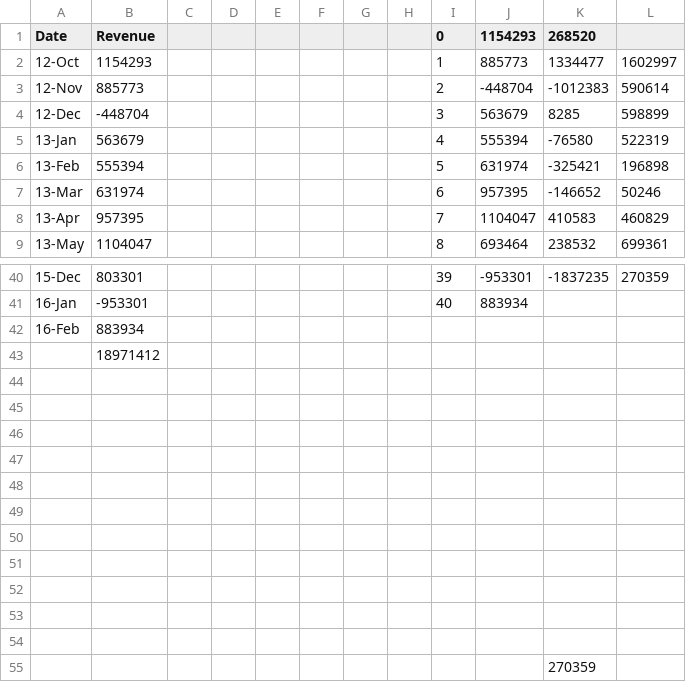
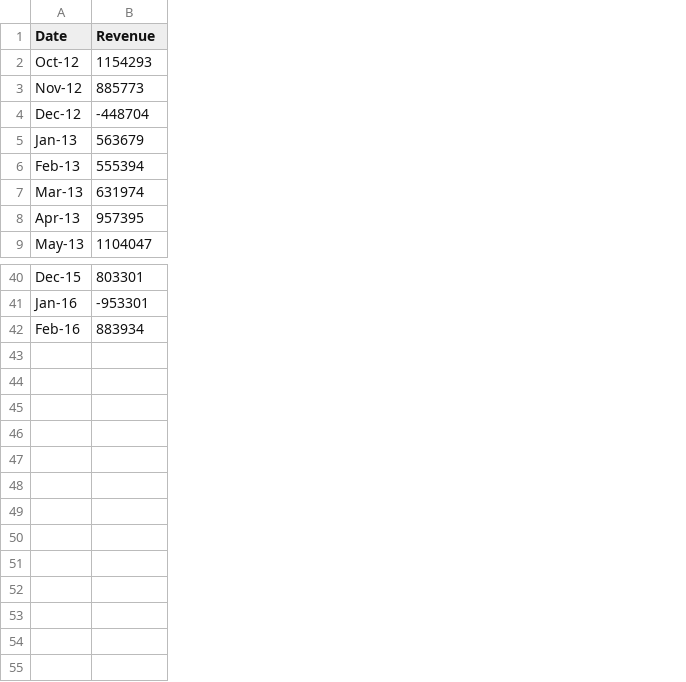
Before and after one commit to goldsteinmarcmd/PythonHW1, a CSV file: budget_data_1.csv, drawn as a sheet; only a part is shown, gaps mark what is left out; removed rows and columns are numbered as before the commit, all else as after; the diff names each change by its address in the sheet, - before the commit and + after, or states it on an @@ line.

```diff
--- a/budget_data_1.csv
+++ b/budget_data_1.csv
-column A (Date), rows 2-9: 12-Oct | 12-Nov | 12-Dec | 13-Jan | 13-Feb | 13-Mar | 13-Apr | 13-May; rows 40-42: 15-Dec | 16-Jan | 16-Feb
+column A (Date), rows 2-9: Oct-12 | Nov-12 | Dec-12 | Jan-13 | Feb-13 | Mar-13 | Apr-13 | May-13; rows 40-42: Dec-15 | Jan-16 | Feb-16
-column C, empty
-column D, empty
-column E, empty
-column F, empty
-column G, empty
-column H, empty
-column I (0), rows 2-9: 1 | 2 | 3 | 4 | 5 | 6 | 7 | 8; rows 40-41: 39 | 40
-column J (1154293), rows 2-9: 885773 | -448704 | 563679 | 555394 | 631974 | 957395 | 1104047 | 693464; rows 40-41: -953301 | 883934
-column K (268520), rows 2-9: 1334477 | -1012383 | 8285 | -76580 | -325421 | -146652 | 410583 | 238532; row 40: -1837235
-column L, rows 2-9: 1602997 | 590614 | 598899 | 522319 | 196898 | 50246 | 460829 | 699361; row 40: 270359
-row 43:  | 18971412
-row 44: (empty)
-row 45: (empty)
-row 46: (empty)
-row 47: (empty)
-row 48: (empty)
-row 49: (empty)
-row 50: (empty)
-row 51: (empty)
-row 52: (empty)
-row 53: (empty)
-row 54: (empty)
-row 55:  |  |  |  |  |  |  |  |  |  | 270359
```
Also changed, not shown: 2 other files.
